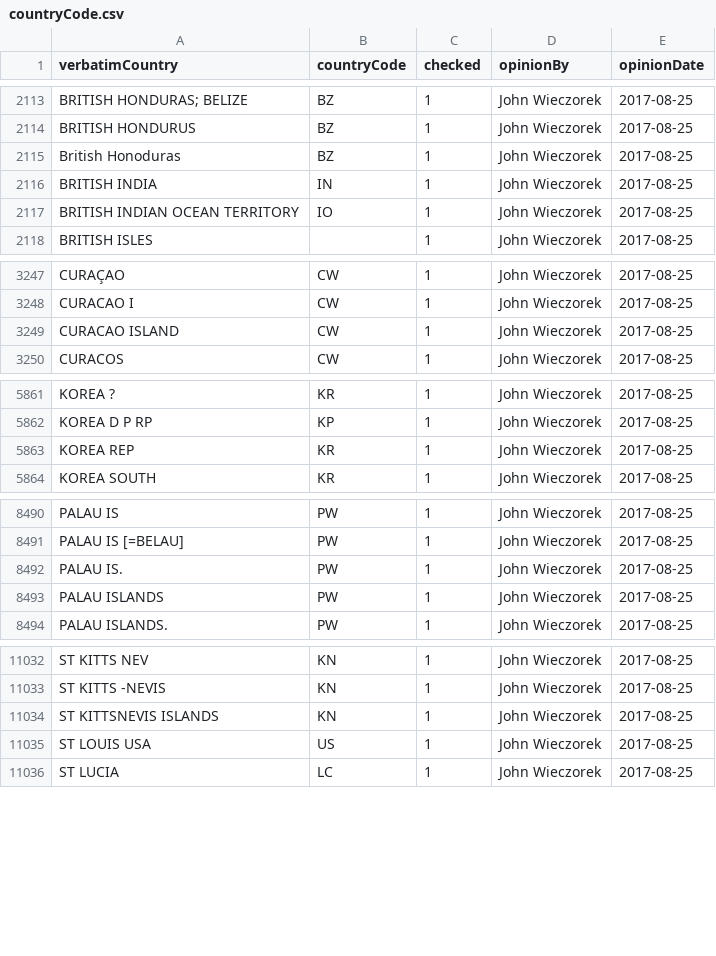
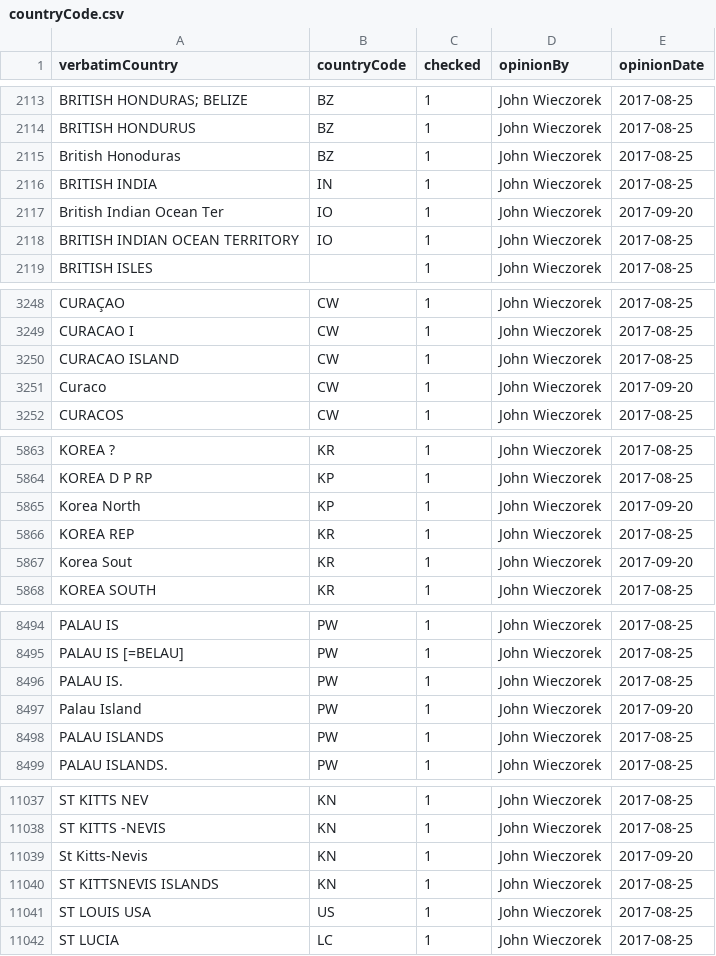
Before and after one commit to VertNet/DwCVocabs, a CSV file: vocabs/countryCode.csv, drawn as a sheet; only a part is shown, gaps mark what is left out.

```diff
--- a/vocabs/countryCode.csv
+++ b/vocabs/countryCode.csv
@@ -2116,2 +2116,3 @@
 "BRITISH INDIA","IN",1,"John Wieczorek","2017-08-25"
+"British Indian Ocean Ter","IO",1,"John Wieczorek","2017-09-20"
 "BRITISH INDIAN OCEAN TERRITORY","IO",1,"John Wieczorek","2017-08-25"
@@ -3249,2 +3250,3 @@
 "CURACAO ISLAND","CW",1,"John Wieczorek","2017-08-25"
+"Curaco","CW",1,"John Wieczorek","2017-09-20"
 "CURACOS","CW",1,"John Wieczorek","2017-08-25"
@@ -5862,3 +5864,5 @@
 "KOREA D P RP","KP",1,"John Wieczorek","2017-08-25"
+"Korea North","KP",1,"John Wieczorek","2017-09-20"
 "KOREA REP","KR",1,"John Wieczorek","2017-08-25"
+"Korea Sout","KR",1,"John Wieczorek","2017-09-20"
 "KOREA SOUTH","KR",1,"John Wieczorek","2017-08-25"
@@ -8492,2 +8496,3 @@
 "PALAU IS.","PW",1,"John Wieczorek","2017-08-25"
+"Palau Island","PW",1,"John Wieczorek","2017-09-20"
 "PALAU ISLANDS","PW",1,"John Wieczorek","2017-08-25"
@@ -11033,2 +11038,3 @@
 "ST KITTS -NEVIS","KN",1,"John Wieczorek","2017-08-25"
+"St Kitts-Nevis","KN",1,"John Wieczorek","2017-09-20"
 "ST KITTSNEVIS ISLANDS","KN",1,"John Wieczorek","2017-08-25"
```
Also changed, not shown: vocabs/day.csv, vocabs/island.csv, 12 other files.
